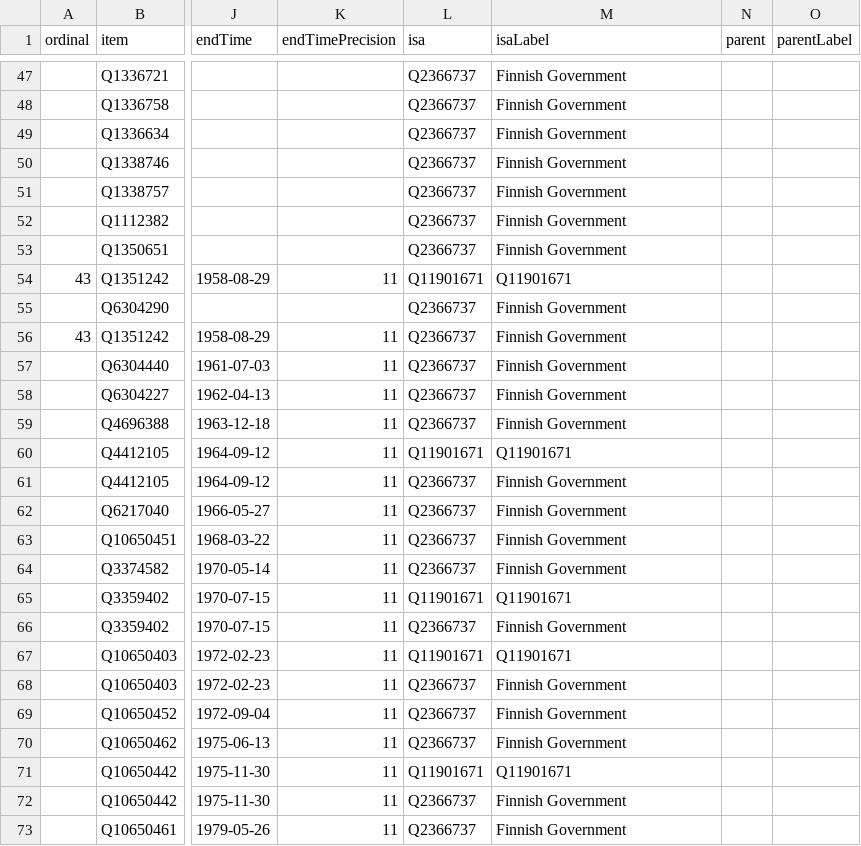
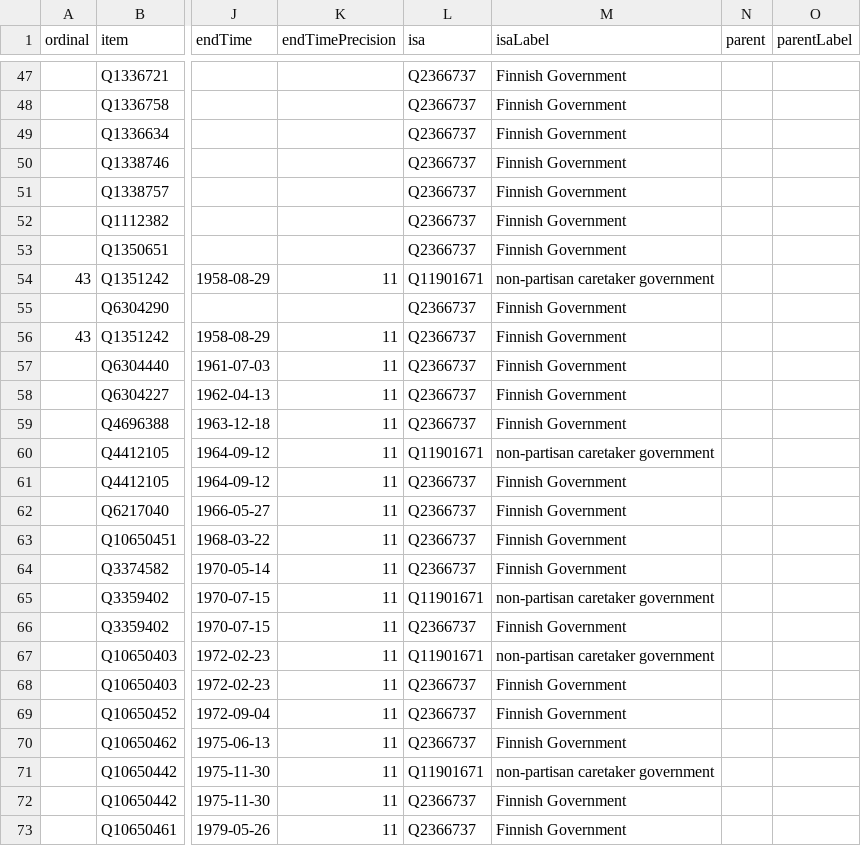
Before and after one commit to every-politician-scrapers/finland-cabinet, a CSV file: wikidata/results/all-cabinets.csv, drawn as a sheet; only a part is shown, gaps mark what is left out; the diff names each change by its address in the sheet, - before the commit and + after, or states it on an @@ line.

```diff
--- a/wikidata/results/all-cabinets.csv
+++ b/wikidata/results/all-cabinets.csv
-M54 (isaLabel): Q11901671
+M54 (isaLabel): non-partisan caretaker government
-M60 (isaLabel): Q11901671
+M60 (isaLabel): non-partisan caretaker government
-M65 (isaLabel): Q11901671
+M65 (isaLabel): non-partisan caretaker government
-M67 (isaLabel): Q11901671
+M67 (isaLabel): non-partisan caretaker government
-M71 (isaLabel): Q11901671
+M71 (isaLabel): non-partisan caretaker government
```
